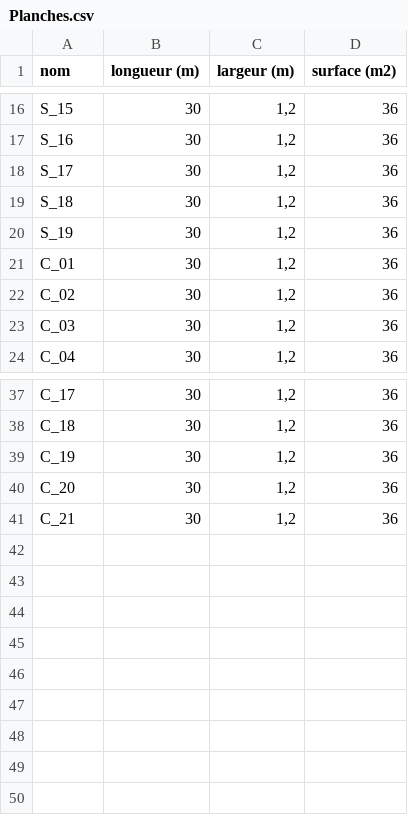
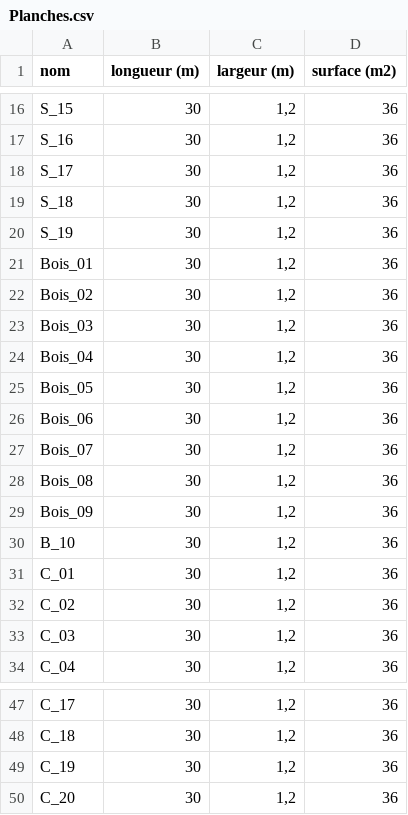
Before and after one commit to vgaz/test3, a CSV file: inputs/Planches.csv, drawn as a sheet; only a part is shown, gaps mark what is left out.

```diff
--- a/inputs/Planches.csv
+++ b/inputs/Planches.csv
@@ -20,2 +20,12 @@ S_18,30,"1,2",36
 S_19,30,"1,2",36
+Bois_01,30,"1,2",36
+Bois_02,30,"1,2",36
+Bois_03,30,"1,2",36
+Bois_04,30,"1,2",36
+Bois_05,30,"1,2",36
+Bois_06,30,"1,2",36
+Bois_07,30,"1,2",36
+Bois_08,30,"1,2",36
+Bois_09,30,"1,2",36
+B_10,30,"1,2",36
 C_01,30,"1,2",36
@@ -40,2 +50 @@ C_19,30,"1,2",36
 C_20,30,"1,2",36
-C_21,30,"1,2",36
```
Also changed, not shown: inputs/chiffres clés.csv, inputs/planning.csv, 11 other files.
